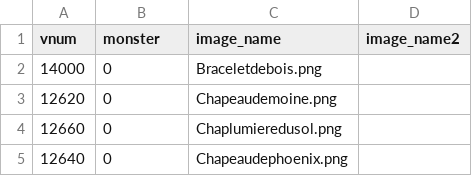
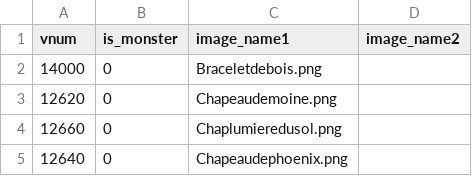
Before and after one commit to AbeilleTueuse/QuizM2Bot, a CSV file: src/data/questions.csv (was src/data/pages_images.csv), drawn as a sheet; only a part is shown.

```diff
--- a/src/data/pages_images.csv
+++ b/src/data/questions.csv
@@ -1,2 +1,2 @@
-vnum,monster,image_name,image_name2
+vnum,is_monster,image_name1,image_name2
 14000,0,Braceletdebois.png,
```
Also changed, not shown: 4 other files.
